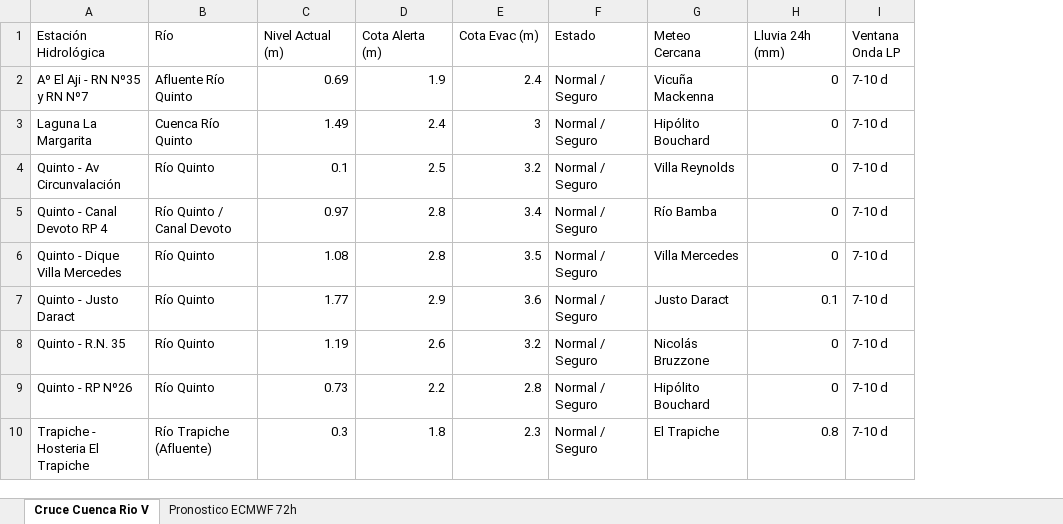
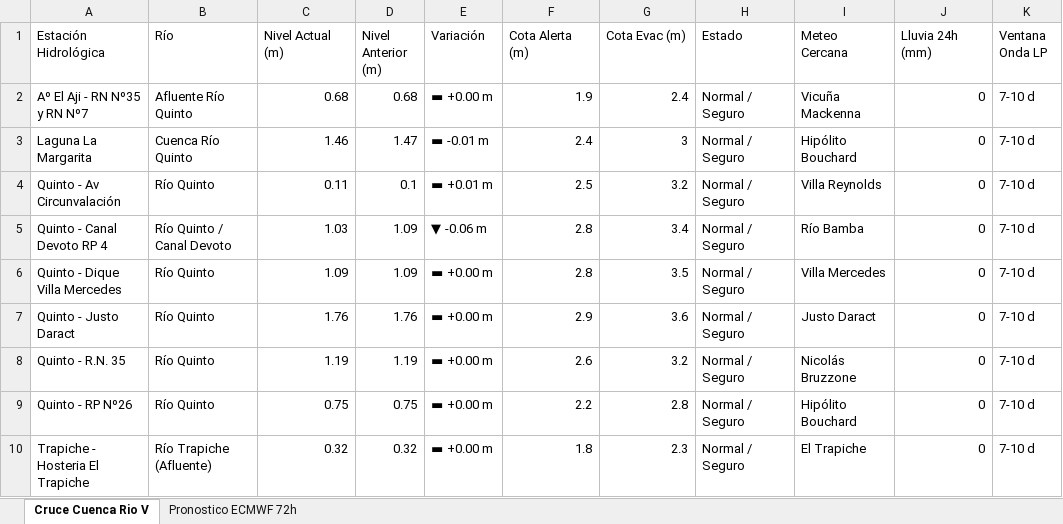
Before and after one commit to contactoiarrd-crypto/sat-cuenca-rio-v, an Excel workbook: sat_unificado_rio_v_triprovincial.xlsx, sheet Cruce Cuenca Rio V, drawn as a sheet; values as stored, in another font and other column widths than the file's, no borders; addresses are those after the commit; the diff names each change by its address in the sheet, - before the commit and + after, or states it on an @@ line.

```diff
--- a/sat_unificado_rio_v_triprovincial.xlsx (sheet Cruce Cuenca Rio V)
+++ b/sat_unificado_rio_v_triprovincial.xlsx (sheet Cruce Cuenca Rio V)
+column D (Nivel Anterior (m)), rows 2-10: 0.68 | 1.47 | 0.1 | 1.09 | 1.09 | 1.76 | 1.19 | 0.75 | 0.32
+column E (Variación), rows 2-10: ▬ +0.00 m | ▬ -0.01 m | ▬ +0.01 m | ▼ -0.06 m | ▬ +0.00 m | ▬ +0.00 m | ▬ +0.00 m | ▬ +0.00 m | ▬ +0.00 m
-C2 (Nivel Actual (m)): 0.69
+C2 (Nivel Actual (m)): 0.68
-C3 (Nivel Actual (m)): 1.49
+C3 (Nivel Actual (m)): 1.46
-C4 (Nivel Actual (m)): 0.1
+C4 (Nivel Actual (m)): 0.11
-C5 (Nivel Actual (m)): 0.97
+C5 (Nivel Actual (m)): 1.03
-C6 (Nivel Actual (m)): 1.08
+C6 (Nivel Actual (m)): 1.09
-C7 (Nivel Actual (m)): 1.77
+C7 (Nivel Actual (m)): 1.76
-J7 (Lluvia 24h (mm)): 0.1
+J7 (Lluvia 24h (mm)): 0
-C9 (Nivel Actual (m)): 0.73
+C9 (Nivel Actual (m)): 0.75
-C10 (Nivel Actual (m)): 0.3
+C10 (Nivel Actual (m)): 0.32
-J10 (Lluvia 24h (mm)): 0.8
+J10 (Lluvia 24h (mm)): 0
```
Also changed, not shown: sheet Pronostico ECMWF 72h, 2 other files.
